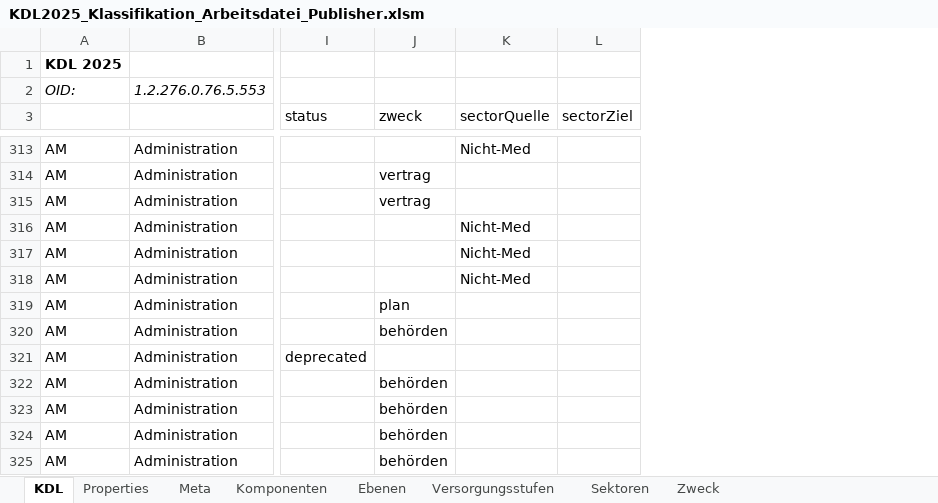
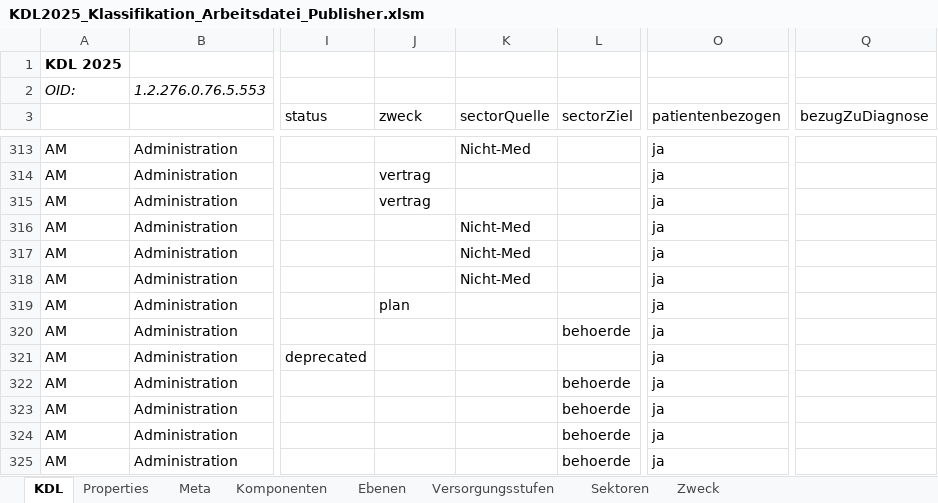
Before and after one commit to AMuellerDVMD/KDLgoesOntology, an Excel workbook: input/images-source/KDL2025_Klassifikation_Arbeitsdatei_Publisher.xlsm, sheet KDL, drawn as a sheet; only a part is shown, gaps mark what is left out; values as stored, in another font and other column widths than the file's, no borders; the diff covers the shown part only; the diff names each change by its address in the sheet, - before the commit and + after, or states it on an @@ line.

```diff
--- a/input/images-source/KDL2025_Klassifikation_Arbeitsdatei_Publisher.xlsm (sheet KDL)
+++ b/input/images-source/KDL2025_Klassifikation_Arbeitsdatei_Publisher.xlsm (sheet KDL)
+column O (patientenbezogen), rows 313-325: all ja
+column Q (bezugZuDiagnose), empty
-J320 (zweck): behörden
+J320 (zweck): (empty)
-L320 (sectorZiel): (empty)
+L320 (sectorZiel): behoerde
-J322:J325 (zweck): behörden
+J322:J325 (zweck): (empty)
-L322:L325 (sectorZiel): (empty)
+L322:L325 (sectorZiel): behoerde
```
Also changed, not shown: 134 edited cells elsewhere in this sheet, sheet Zweck, sheet Properties, sheet Sektoren, 10 other files.
